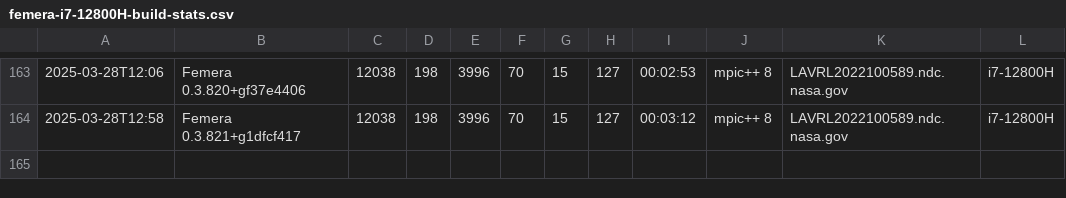
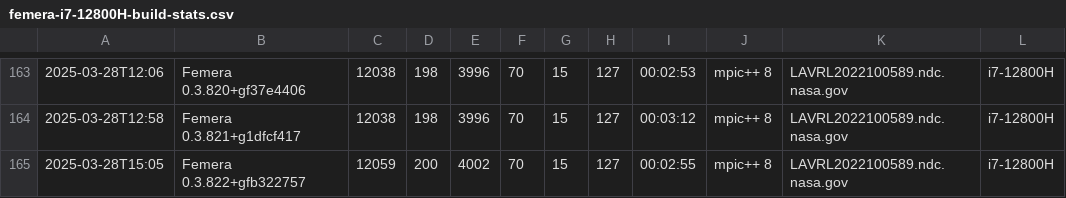
Before and after one commit to waggyz/femera-mini-app, a CSV file: data/src/femera-i7-12800H-build-stats.csv, drawn as a sheet; only a part is shown, gaps mark what is left out; the diff names each change by its address in the sheet, - before the commit and + after, or states it on an @@ line.

```diff
--- a/data/src/femera-i7-12800H-build-stats.csv
+++ b/data/src/femera-i7-12800H-build-stats.csv
+row 165: 2025-03-28T15:05 | Femera 0.3.822+gfb322757 | 12059 | 200 | 4002 | 70 | 15 | 127 | 00:02:55 | mpic++ 8 | LAVRL2022100589.ndc.nasa.gov | i7-12800H
```
Also changed, not shown: 7 other files.
